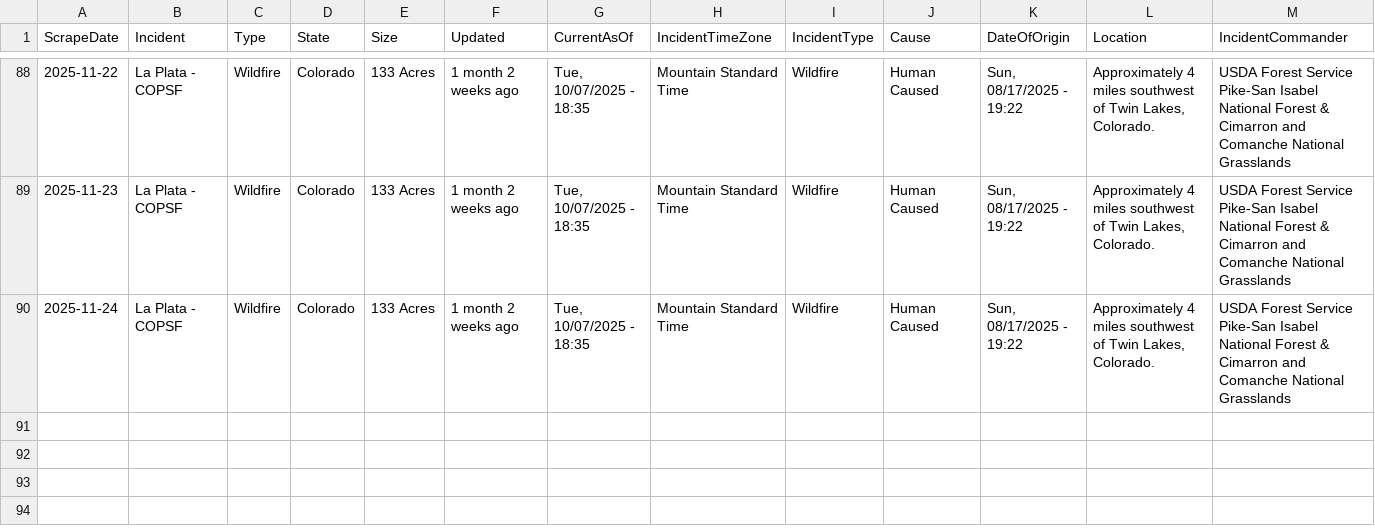
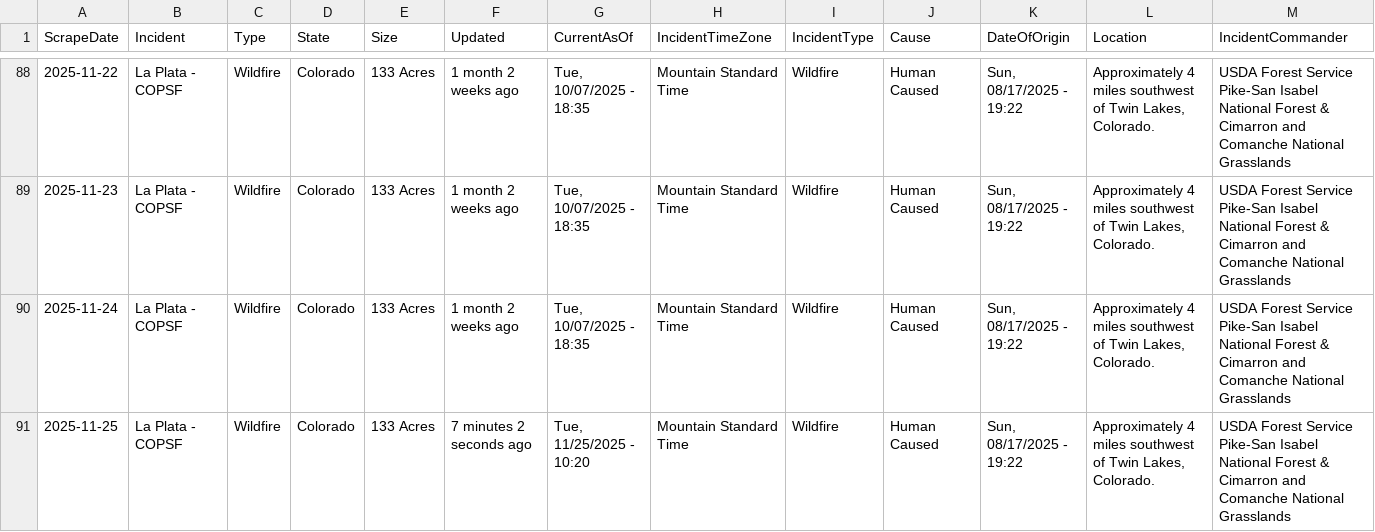
Before and after one commit to mandarc64/inciweb-wildfire-data, a CSV file: inciweb_data/La_Plata_-_COPSF.csv, drawn as a sheet; only a part is shown, gaps mark what is left out; rows hold the shown columns only; the diff names each change by its address in the sheet, - before the commit and + after, or states it on an @@ line.

```diff
--- a/inciweb_data/La_Plata_-_COPSF.csv
+++ b/inciweb_data/La_Plata_-_COPSF.csv
+row 91: 2025-11-25 | La Plata - COPSF | Wildfire | Colorado | 133 Acres | 7 minutes 2 seconds ago | Tue, 11/25/2025 - 10:20 | Mountain Standard Time | Wildfire | Human Caused | Sun, 08/17/2025 - 19:22 | Approximately 4 miles southwest of Twin Lakes, Colorado. | USDA Forest Service Pike-San Isabel National Forest & Cimarron and Comanche National Grasslands
```
Also changed, not shown: inciweb_data/Black_Rock_Fire_-_ORPRD.csv, inciweb_data/Little_Fire_2025_-_CASQF.csv, 39 other files.
